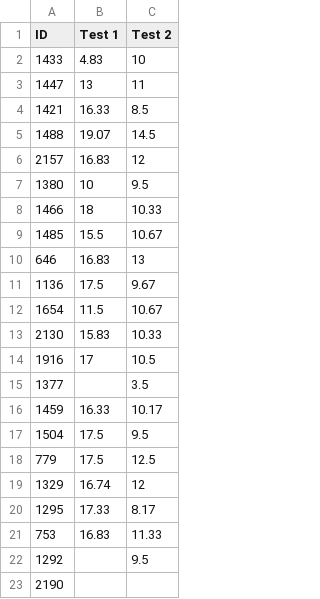
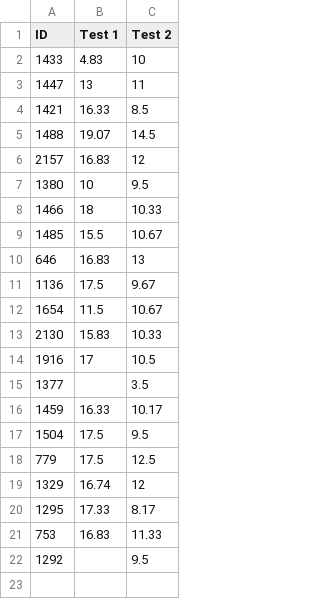
Before and after one commit to birkenkrahe/ds205, a CSV file: data/grades.csv, drawn as a sheet.

Commit message:
updates

```diff
--- a/data/grades.csv
+++ b/data/grades.csv
@@ -22,2 +22 @@ ID,Test 1,Test 2
 1292,,9.5
-2190,,
```
